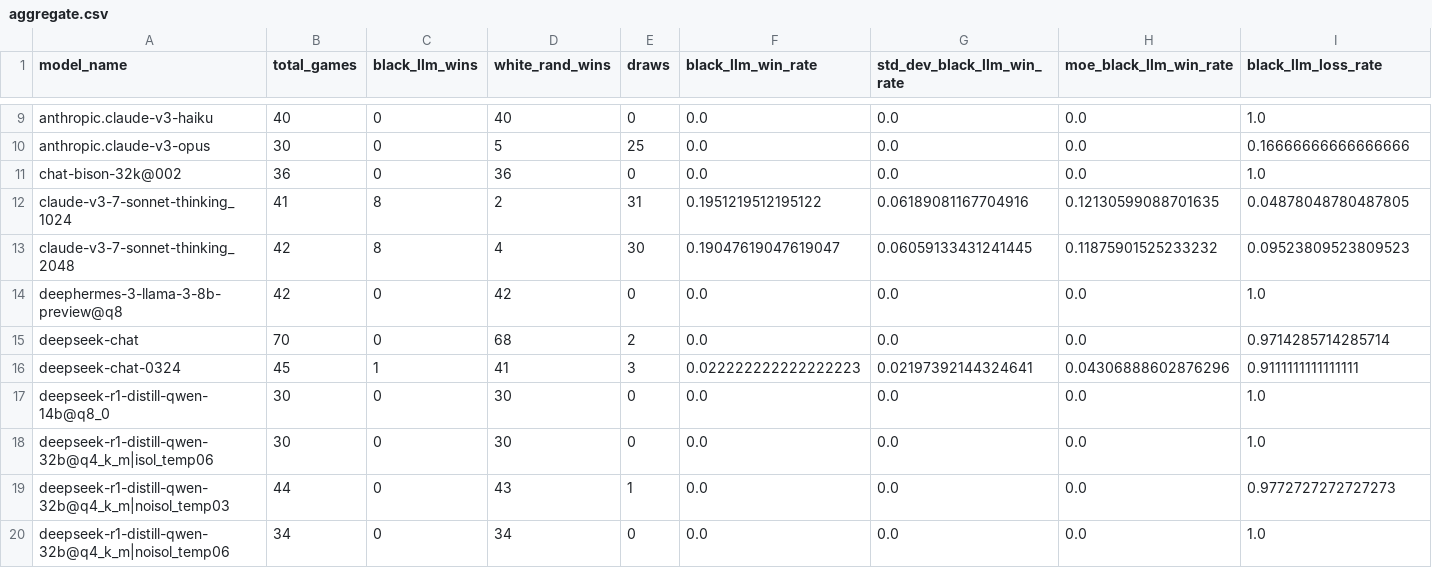
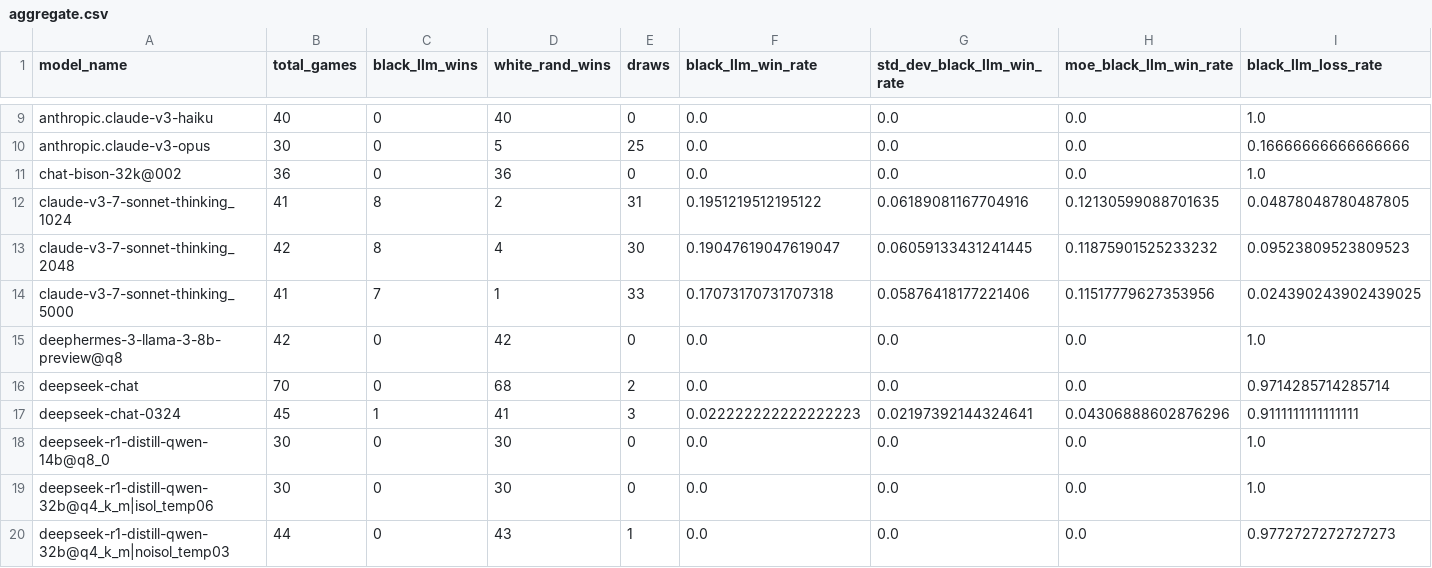
Before and after one commit to maxim-saplin/llm_chess, a CSV file: data_processing/aggregate.csv, drawn as a sheet; only a part is shown, gaps mark what is left out; the shorter side is filled out with more unchanged rows; rows hold the shown columns only; the diff names each change by its address in the sheet, - before the commit and + after, or states it on an @@ line.

Commit message:
Web, claude 3.7 5000 thinking budget

```diff
--- a/data_processing/aggregate.csv
+++ b/data_processing/aggregate.csv
+row 14: claude-v3-7-sonnet-thinking_5000 | 41 | 7 | 1 | 33 | 0.17073170731707318 | 0.05876418177221406 | 0.11517779627353956 | 0.024390243902439025
```
Also changed, not shown: data_processing/refined.csv, 2 other files.
